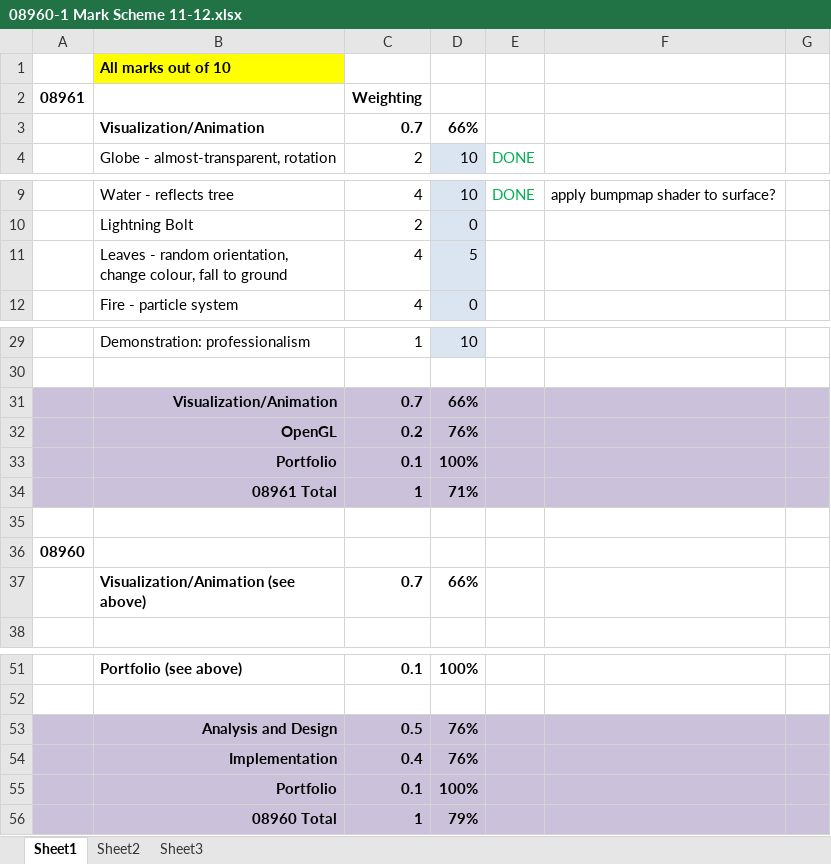
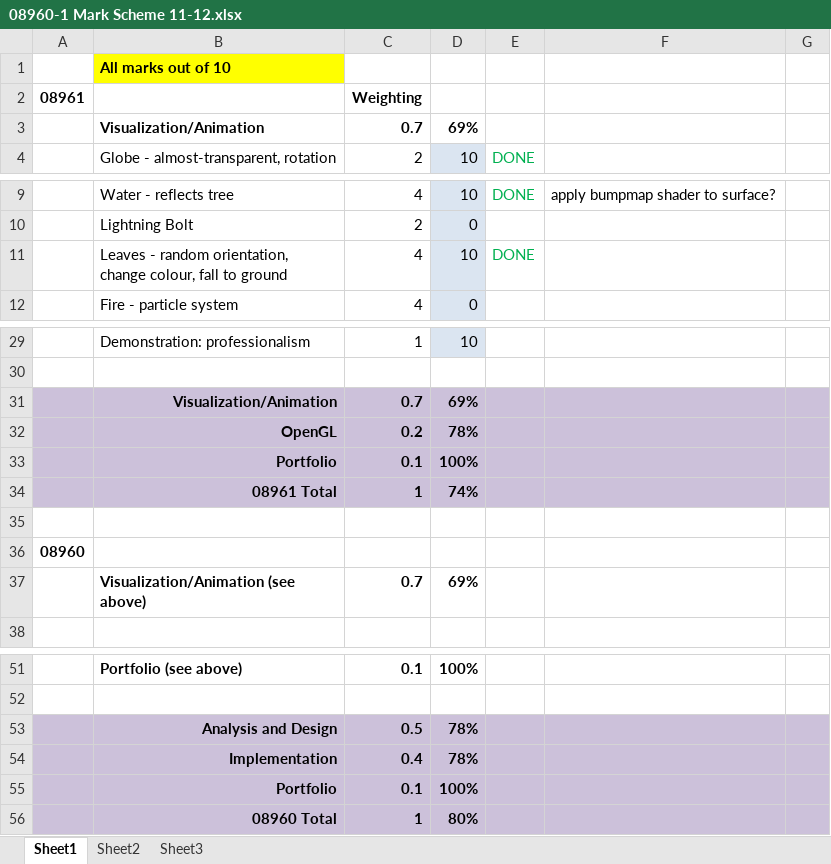
Before and after one commit to davidhart/Snowglobe, an Excel workbook: 08960-1 Mark Scheme 11-12.xlsx, sheet Sheet1, drawn as a sheet; only a part is shown, gaps mark what is left out; values as stored, in another font and other column widths than the file's, no borders; the diff names each change by its address in the sheet, - before the commit and + after, or states it on an @@ line.

```diff
--- a/08960-1 Mark Scheme 11-12.xlsx (sheet Sheet1)
+++ b/08960-1 Mark Scheme 11-12.xlsx (sheet Sheet1)
-D3: 66%
+D3: 69%
-D11: 5
+D11: 10
-E11: (empty)
+E11: DONE
-D31: 66%
+D31: 69%
-D32: 76%
+D32: 78%
-D34: 71%
+D34: 74%
-D37: 66%
+D37: 69%
-D53:D54: 76%
+D53:D54: 78%
-D56: 79%
+D56: 80%
```
Also changed, not shown: charts or pictures, 5 other files.
